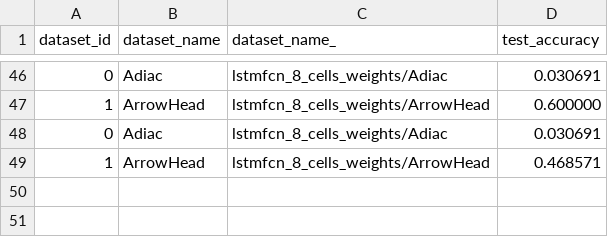
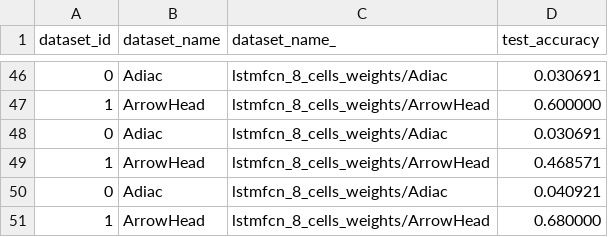
Before and after one commit to funweb/har-lstm-fcn, a CSV file: lstmfcn_8_cells_new_datasets.csv, drawn as a sheet; only a part is shown, gaps mark what is left out.

```diff
--- a/lstmfcn_8_cells_new_datasets.csv
+++ b/lstmfcn_8_cells_new_datasets.csv
@@ -49 +49,3 @@ dataset_id,dataset_name,dataset_name_,test_accuracy
 1,ArrowHead,lstmfcn_8_cells_weights/ArrowHead,0.468571
+0,Adiac,lstmfcn_8_cells_weights/Adiac,0.040921
+1,ArrowHead,lstmfcn_8_cells_weights/ArrowHead,0.680000
```
Also changed, not shown: 7 other files.
